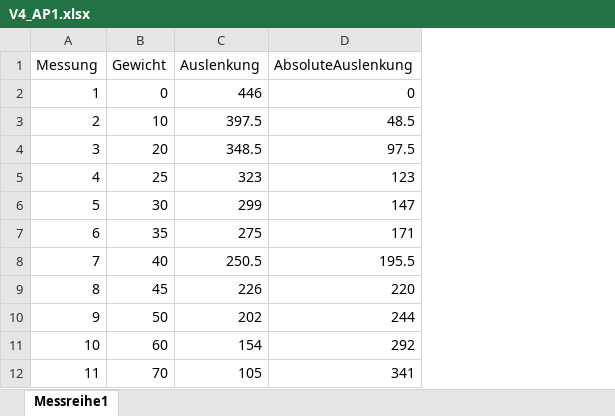
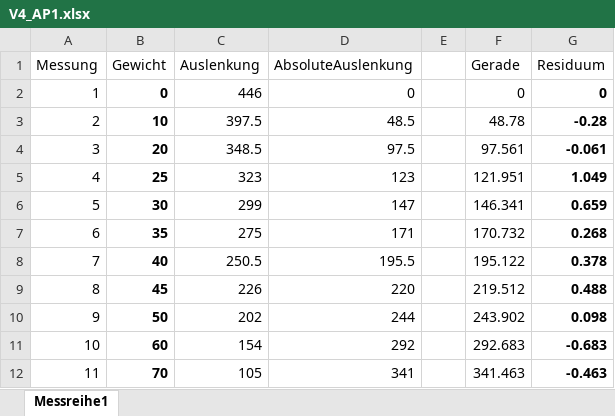
Before and after one commit to OGentner/AP1-Gruppe-143, an Excel workbook: V4_AP1.xlsx, sheet Messreihe1, drawn as a sheet; values as stored, in another font and other column widths than the file's, no borders; the diff names each change by its address in the sheet, - before the commit and + after, or states it on an @@ line.

Commit message:
excel Tabelle update

```diff
--- a/V4_AP1.xlsx (sheet Messreihe1)
+++ b/V4_AP1.xlsx (sheet Messreihe1)
+column E, empty
+column F (Gerade), rows 2-12: 0 | 48.78 | 97.561 | 121.951 | 146.341 | 170.732 | 195.122 | 219.512 | 243.902 | 292.683 | 341.463
+column G (Residuum), rows 2-12: 0 | -0.28 | -0.061 | 1.049 | 0.659 | 0.268 | 0.378 | 0.488 | 0.098 | -0.683 | -0.463
-B2:B12 bold: off
+B2:B12 bold: on
```
